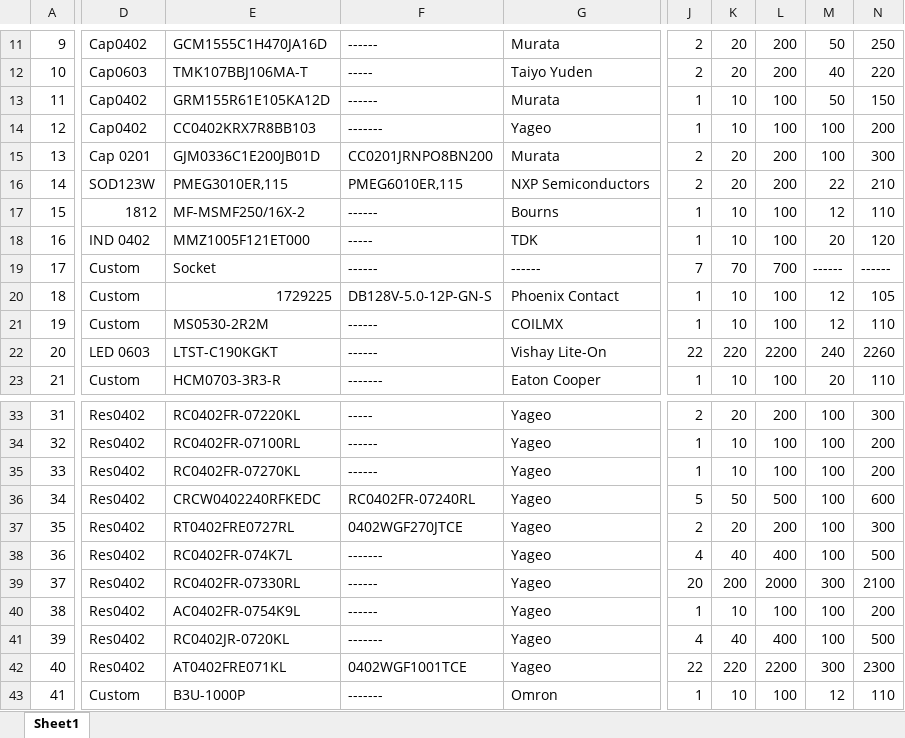
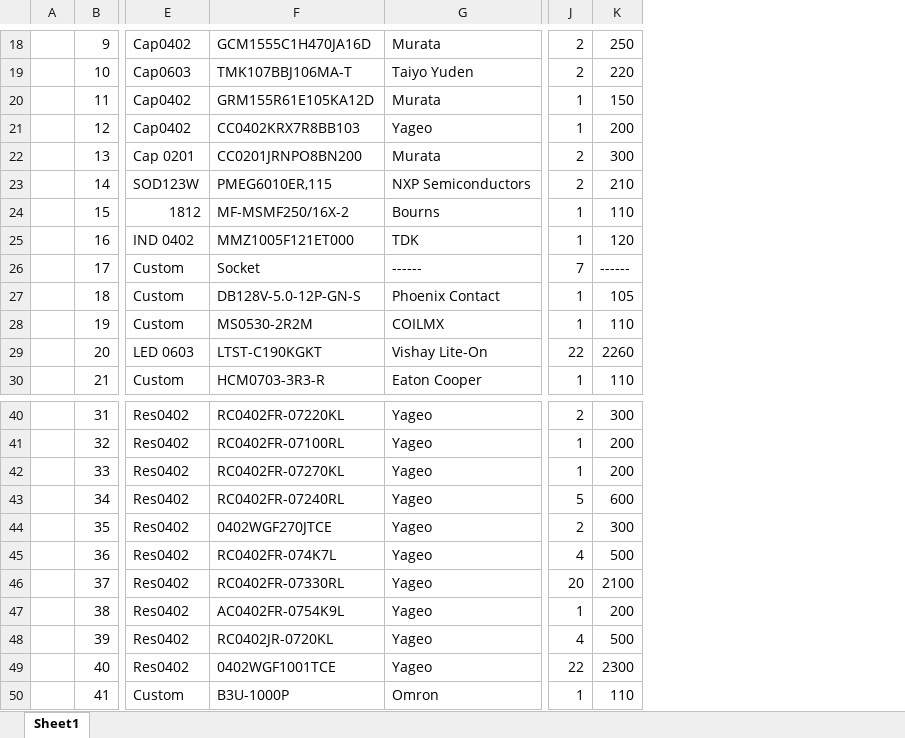
Before and after one commit to eSpark-Backup/john-wollam-matrix-project, an Excel workbook: Deliverables/BOM/Bill of Materials-John_Main-PCBWay.xlsx, sheet Sheet1, drawn as a sheet; only a part is shown, gaps mark what is left out; values as stored, in another font and other column widths than the file's, no cell formats; charts and pictures not drawn; removed rows and columns are numbered as before the commit, all else as after; the diff covers the shown part only; the diff names each change by its address in the sheet, - before the commit and + after, or states it on an @@ line.

```diff
--- a/Deliverables/BOM/Bill of Materials-John_Main-PCBWay.xlsx (sheet Sheet1)
+++ b/Deliverables/BOM/Bill of Materials-John_Main-PCBWay.xlsx (sheet Sheet1)
+column A, empty
-column F, rows 11-23: ------ | ----- | ------ | ------- | CC0201JRNPO8BN200 | PMEG6010ER,115 | ------ | ----- | ------ | DB128V-5.0-12P-GN-S | ------ | ------ | -------; rows 33-43: ----- | ------ | ------ | RC0402FR-07240RL | 0402WGF270JTCE | ------- | ------ | ------ | ------- | 0402WGF1001TCE | -------
-column K, rows 11-23: 20 | 20 | 10 | 10 | 20 | 20 | 10 | 10 | 70 | 10 | 10 | 220 | 10; rows 33-43: 20 | 10 | 10 | 50 | 20 | 40 | 200 | 10 | 40 | 220 | 10
-column L, rows 11-23: 200 | 200 | 100 | 100 | 200 | 200 | 100 | 100 | 700 | 100 | 100 | 2200 | 100; rows 33-43: 200 | 100 | 100 | 500 | 200 | 400 | 2000 | 100 | 400 | 2200 | 100
-column M, rows 11-23: 50 | 40 | 50 | 100 | 100 | 22 | 12 | 20 | ------ | 12 | 12 | 240 | 20; rows 33-43: 100 | 100 | 100 | 100 | 100 | 100 | 300 | 100 | 100 | 300 | 12
-F22: GJM0336C1E200JB01D
+F22: CC0201JRNPO8BN200
-F23: PMEG3010ER,115
+F23: PMEG6010ER,115
-F27: 1729225
+F27: DB128V-5.0-12P-GN-S
-F43: CRCW0402240RFKEDC
+F43: RC0402FR-07240RL
-F44: RT0402FRE0727RL
+F44: 0402WGF270JTCE
-F49: AT0402FRE071KL
+F49: 0402WGF1001TCE
```
Also changed, not shown: 7 added rows, 2 removed rows, 7 edited cells and merged cells elsewhere in this sheet, cell formats, formulas that keep their value, charts or pictures, 2 other files.
